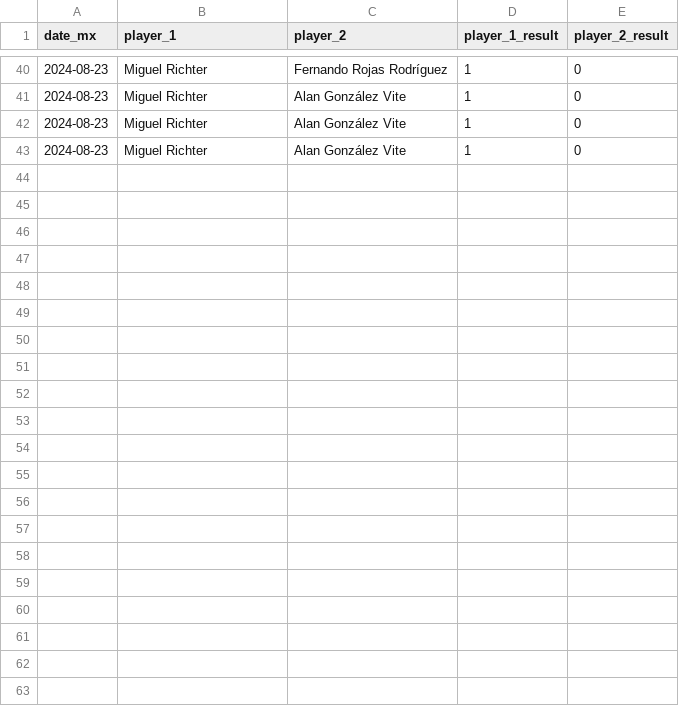
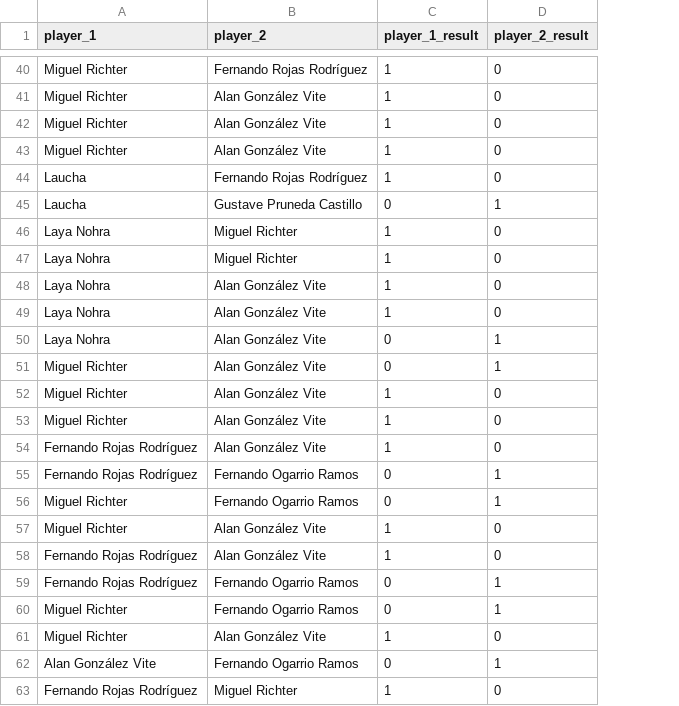
Before and after one commit to Michter99/ping-pong-ranking, a CSV file: input/ping_pong_matches.csv, drawn as a sheet; only a part is shown, gaps mark what is left out; removed rows and columns are numbered as before the commit, all else as after; the diff names each change by its address in the sheet, - before the commit and + after, or states it on an @@ line.

```diff
--- a/input/ping_pong_matches.csv
+++ b/input/ping_pong_matches.csv
-column A (date_mx), rows 40-43: all 2024-08-23
+row 44: Laucha | Fernando Rojas Rodríguez | 1 | 0
+row 45: Laucha | Gustave Pruneda Castillo | 0 | 1
+row 46: Laya Nohra | Miguel Richter | 1 | 0
+row 47: Laya Nohra | Miguel Richter | 1 | 0
+row 48: Laya Nohra | Alan González Vite | 1 | 0
+row 49: Laya Nohra | Alan González Vite | 1 | 0
+row 50: Laya Nohra | Alan González Vite | 0 | 1
+row 51: Miguel Richter | Alan González Vite | 0 | 1
+row 52: Miguel Richter | Alan González Vite | 1 | 0
+row 53: Miguel Richter | Alan González Vite | 1 | 0
+row 54: Fernando Rojas Rodríguez | Alan González Vite | 1 | 0
+row 55: Fernando Rojas Rodríguez | Fernando Ogarrio Ramos | 0 | 1
+row 56: Miguel Richter | Fernando Ogarrio Ramos | 0 | 1
+row 57: Miguel Richter | Alan González Vite | 1 | 0
+row 58: Fernando Rojas Rodríguez | Alan González Vite | 1 | 0
+row 59: Fernando Rojas Rodríguez | Fernando Ogarrio Ramos | 0 | 1
+row 60: Miguel Richter | Fernando Ogarrio Ramos | 0 | 1
+row 61: Miguel Richter | Alan González Vite | 1 | 0
+row 62: Alan González Vite | Fernando Ogarrio Ramos | 0 | 1
+row 63: Fernando Rojas Rodríguez | Miguel Richter | 1 | 0
```
Also changed, not shown: output/ping_pong_ranking.csv.
